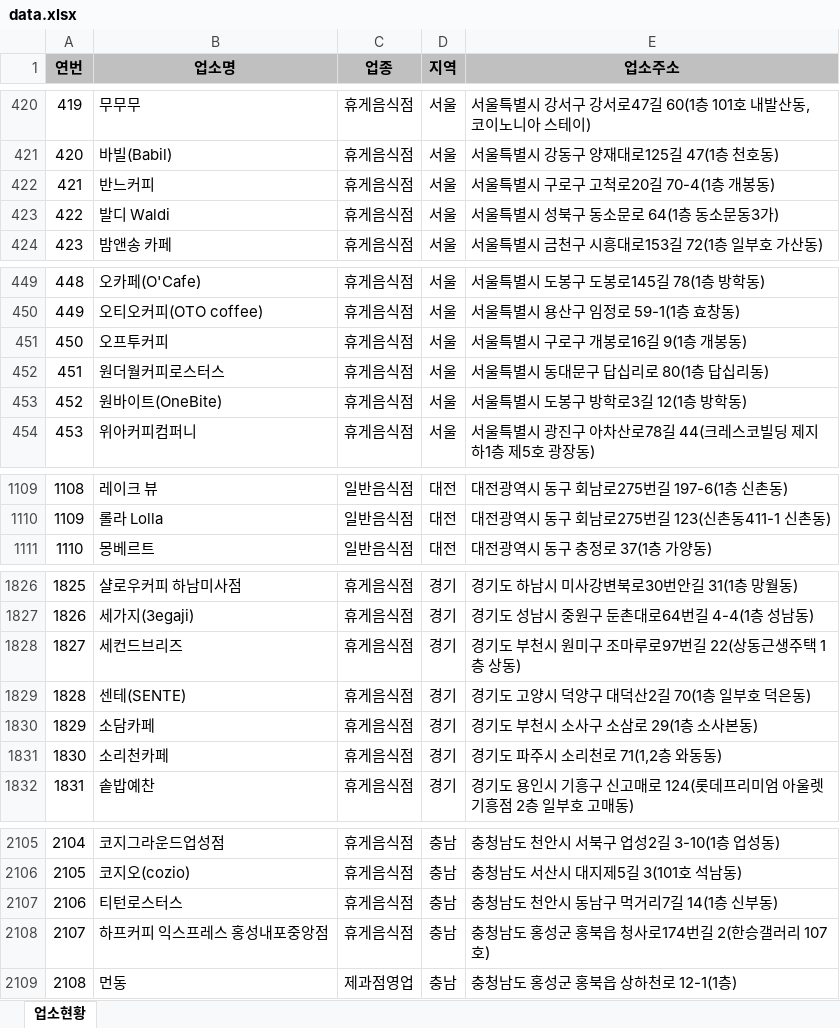
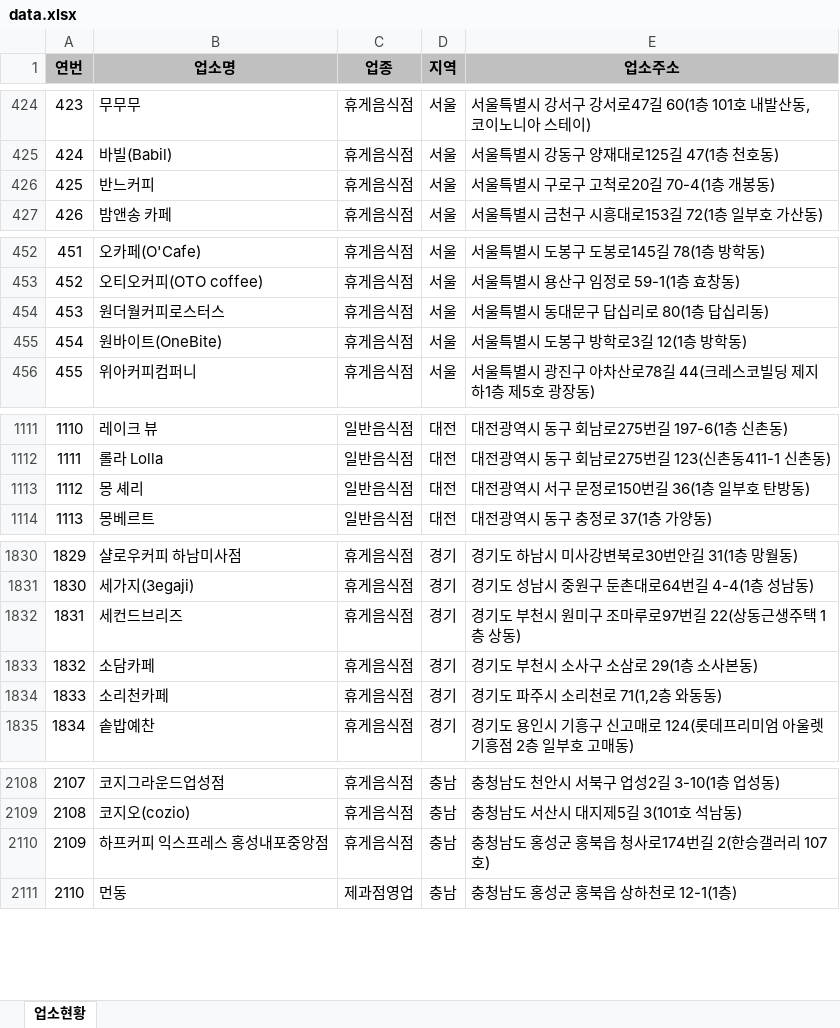
Before and after one commit to mumuabba/mumu_search, an Excel workbook: data.xlsx, sheet 업소현황, drawn as a sheet; only a part is shown, gaps mark what is left out; values as stored, in another font and other column widths than the file's, no borders; removed rows and columns are numbered as before the commit, all else as after; the diff covers the shown part only; the diff names each change by its address in the sheet, - before the commit and + after, or states it on an @@ line.

```diff
--- a/data.xlsx (sheet 업소현황)
+++ b/data.xlsx (sheet 업소현황)
@@ column A (연번) renumbered between rows 151 and 2790 @@
-row 423: 422 | 발디 Waldi | 휴게음식점 | 서울 | 서울특별시 성북구 동소문로 64(1층 동소문동3가)
-row 451: 450 | 오프투커피 | 휴게음식점 | 서울 | 서울특별시 구로구 개봉로16길 9(1층 개봉동)
+row 1113: 1112 | 몽 셰리 | 일반음식점 | 대전 | 대전광역시 서구 문정로150번길 36(1층 일부호 탄방동)
-row 1829: 1828 | 센테(SENTE) | 휴게음식점 | 경기 | 경기도 고양시 덕양구 대덕산2길 70(1층 일부호 덕은동)
-row 2107: 2106 | 티턴로스터스 | 휴게음식점 | 충남 | 충청남도 천안시 동남구 먹거리7길 14(1층 신부동)
```
Also changed, not shown: 9 added rows, 1 removed row, 4 moved rows and 2 edited cells elsewhere in this sheet, 2 other files.
